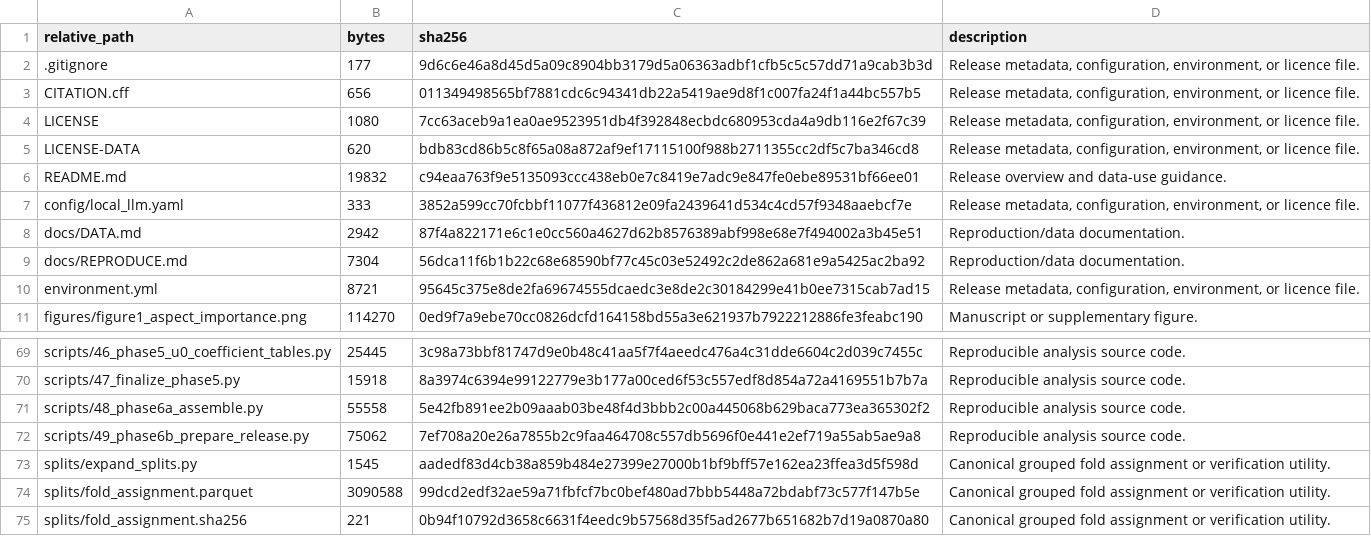
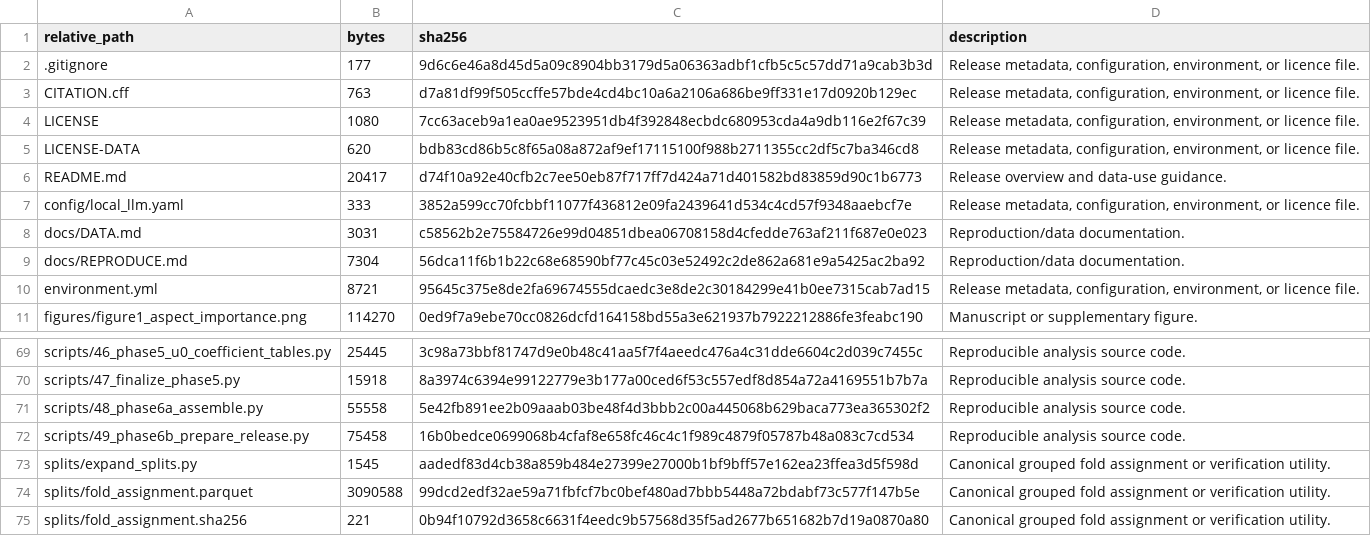
Before and after one commit to zhuqinfeng1999/interaction-fusion-hotel-rating, a CSV file: MANIFEST.csv, drawn as a sheet; only a part is shown, gaps mark what is left out.

```diff
--- a/MANIFEST.csv
+++ b/MANIFEST.csv
@@ -2,8 +2,8 @@ relative_path,bytes,sha256,description
 .gitignore,177,9d6c6e46a8d45d5a09c8904bb3179d5a06363adbf1cfb5c5c57dd71a9cab3b3d,"Release metadata, configuration, environment, or licence file."
-CITATION.cff,656,011349498565bf7881cdc6c94341db22a5419ae9d8f1c007fa24f1a44bc557b5,"Release metadata, configuration, environment, or licence file."
+CITATION.cff,763,d7a81df99f505ccffe57bde4cd4bc10a6a2106a686be9ff331e17d0920b129ec,"Release metadata, configuration, environment, or licence file."
 LICENSE,1080,7cc63aceb9a1ea0ae9523951db4f392848ecbdc680953cda4a9db116e2f67c39,"Release metadata, configuration, environment, or licence file."
 LICENSE-DATA,620,bdb83cd86b5c8f65a08a872af9ef17115100f988b2711355cc2df5c7ba346cd8,"Release metadata, configuration, environment, or licence file."
-README.md,19832,c94eaa763f9e5135093ccc438eb0e7c8419e7adc9e847fe0ebe89531bf66ee01,Release overview and data-use guidance.
+README.md,20417,d74f10a92e40cfb2c7ee50eb87f717ff7d424a71d401582bd83859d90c1b6773,Release overview and data-use guidance.
 config/local_llm.yaml,333,3852a599cc70fcbbf11077f436812e09fa2439641d534c4cd57f9348aaebcf7e,"Release metadata, configuration, environment, or licence file."
-docs/DATA.md,2942,87f4a822171e6c1e0cc560a4627d62b8576389abf998e68e7f494002a3b45e51,Reproduction/data documentation.
+docs/DATA.md,3031,c58562b2e75584726e99d04851dbea06708158d4cfedde763af211f687e0e023,Reproduction/data documentation.
 docs/REPRODUCE.md,7304,56dca11f6b1b22c68e68590bf77c45c03e52492c2de862a681e9a5425ac2ba92,Reproduction/data documentation.
@@ -71,3 +71,3 @@ scripts/47_finalize_phase5.py,15918,8a3974c6394e99122779e3b177a00ced6f53c557edf8
 scripts/48_phase6a_assemble.py,55558,5e42fb891ee2b09aaab03be48f4d3bbb2c00a445068b629baca773ea365302f2,Reproducible analysis source code.
-scripts/49_phase6b_prepare_release.py,75062,7ef708a20e26a7855b2c9faa464708c557db5696f0e441e2ef719a55ab5ae9a8,Reproducible analysis source code.
+scripts/49_phase6b_prepare_release.py,75458,16b0bedce0699068b4cfaf8e658fc46c4c1f989c4879f05787b48a083c7cd534,Reproducible analysis source code.
 splits/expand_splits.py,1545,aadedf83d4cb38a859b484e27399e27000b1bf9bff57e162ea23ffea3d5f598d,Canonical grouped fold assignment or verification utility.
```
Also changed, not shown: 4 other files.
